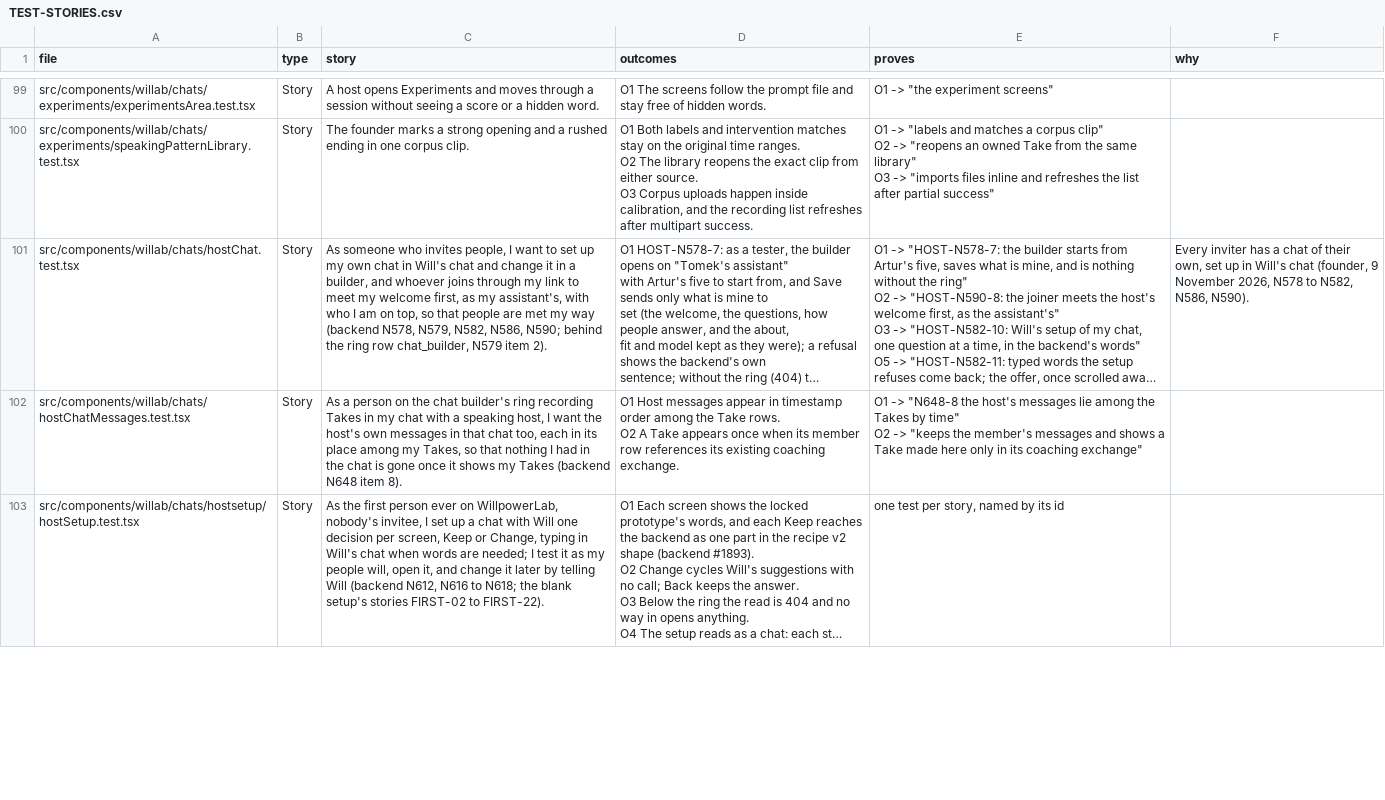
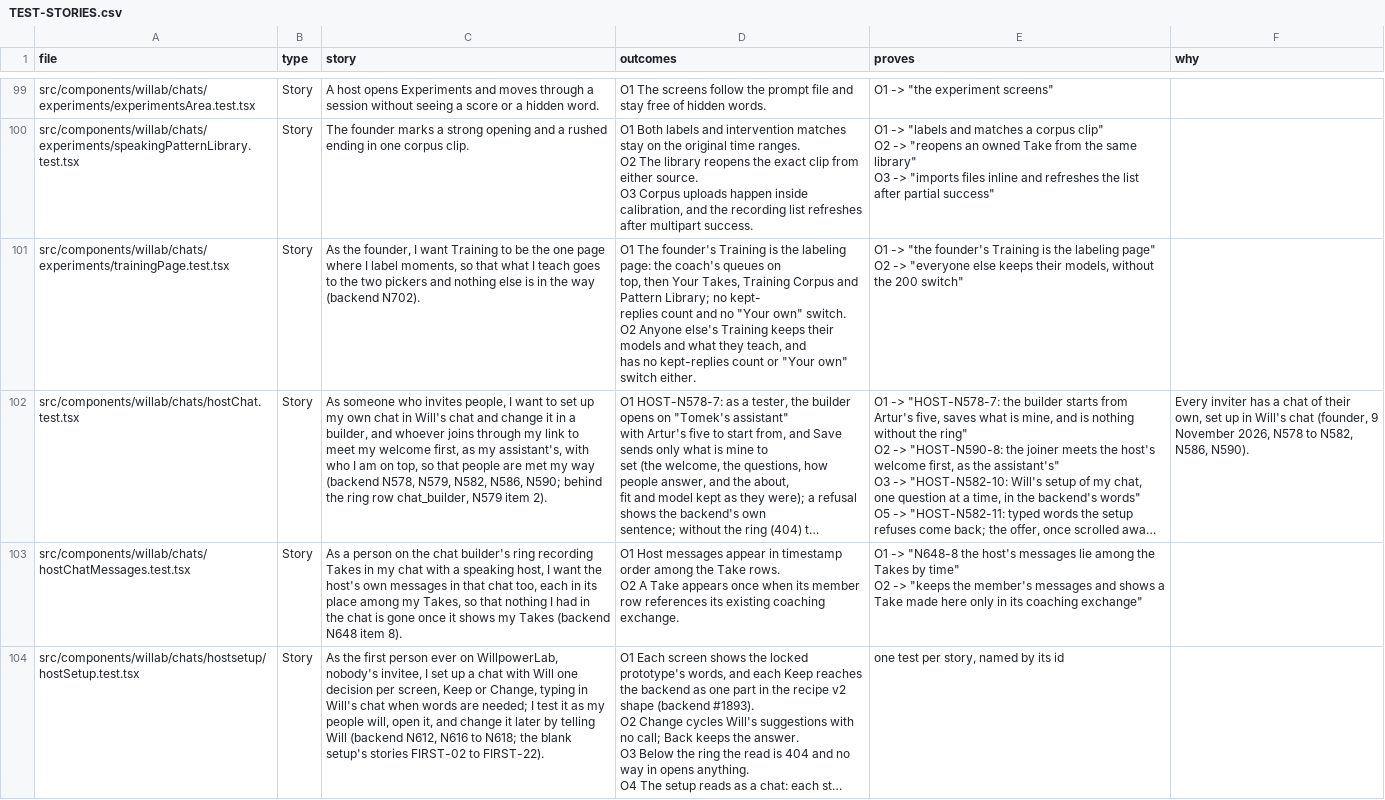
Before and after one commit to wilplus/frontend-cursor, a CSV file: docs/TEST-STORIES.csv, drawn as a sheet; only a part is shown, gaps mark what is left out; long unchanged cells end in …; ↵ is a line break in a cell; the diff covers the shown part only; the diff names each change by its address in the sheet, - before the commit and + after, or states it on an @@ line.

Commit message:
Training keeps only what feeds the two pickers (backend N702) (#1496)
Founder-Approved: the founder in the Claude Code chat, 25 November 2026 ("strip out all that is not necessary", then "Cut 2, keep picker ones", "Cut the note and switch only", "Golden set for both")

```diff
--- a/docs/TEST-STORIES.csv
+++ b/docs/TEST-STORIES.csv
+row 101: src/components/willab/chats/experiments/trainingPage.test.tsx | Story | As the founder, I want Training to be the one page where I label moments, so that what I teach goes to the two pickers and nothing else is in the way (backend N702). | O1 The founder's Training is the labeling page: the coach's queues on ↵ top, then Your Takes, Training Corpus and Pattern Library; no kept- ↵ replies count and no "Your own" switch. ↵ O2 Anyone else's Training keeps their models and what they teach, and ↵ has no kept-replies count or "Your own" switch either. | O1 -> "the founder's Training is the labeling page" ↵ O2 -> "everyone else keeps their models, without the 200 switch"
```
Also changed, not shown: 6 edited cells elsewhere in this file, 27 other files.
